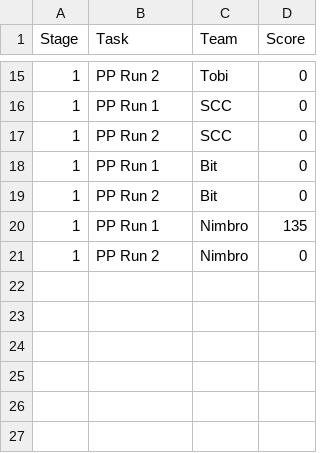
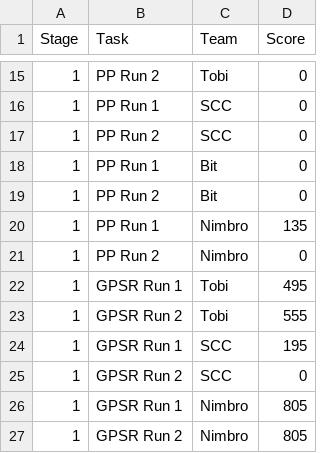
Before and after one commit to RoboCupAtHome/GermanOpen2026, a CSV file: scores.csv, drawn as a sheet; only a part is shown, gaps mark what is left out.

Commit message:
Update scores.csv

```diff
--- a/scores.csv
+++ b/scores.csv
@@ -21 +21,7 @@ Stage,Task,Team,Score
 1,PP Run 2,Nimbro,0
+1,GPSR Run 1,Tobi,495
+1,GPSR Run 2,Tobi,555
+1,GPSR Run 1,SCC,195
+1,GPSR Run 2,SCC,0
+1,GPSR Run 1,Nimbro,805
+1,GPSR Run 2,Nimbro,805
```
